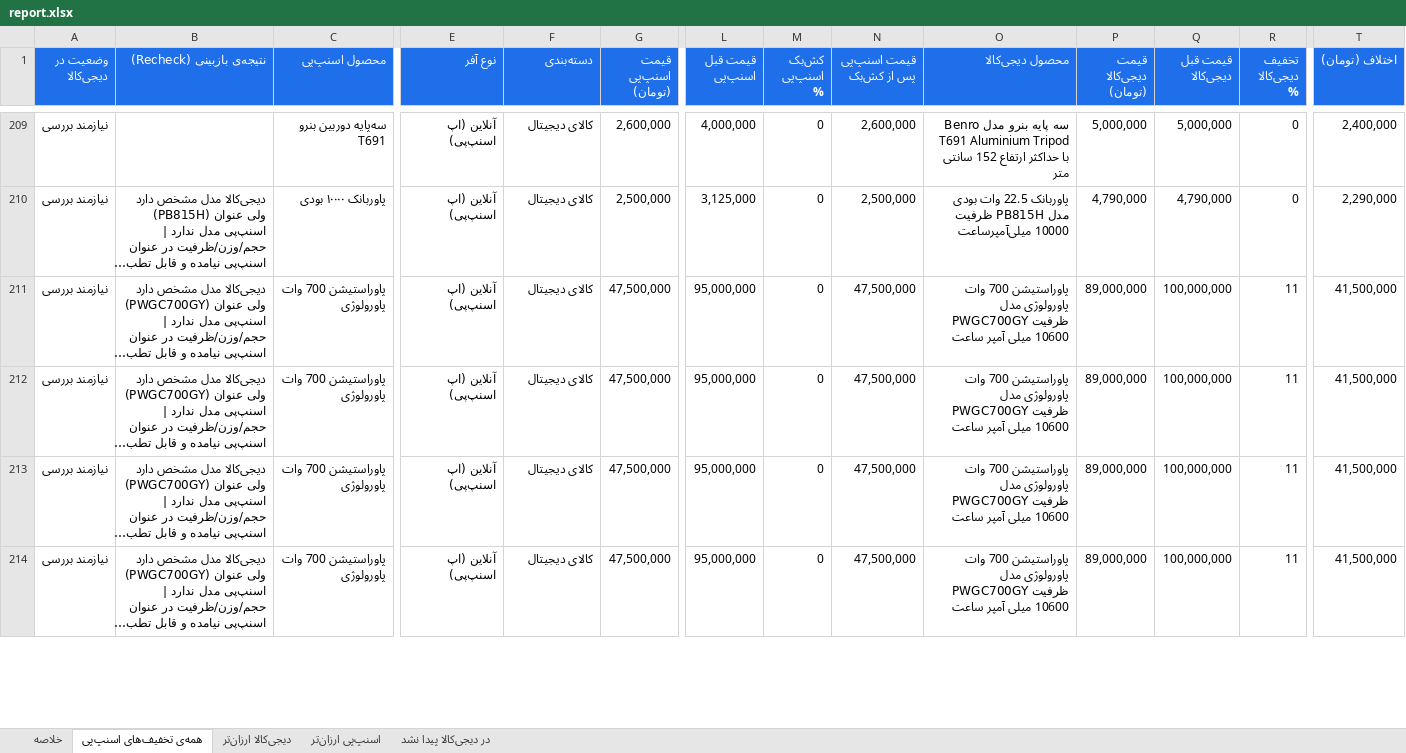
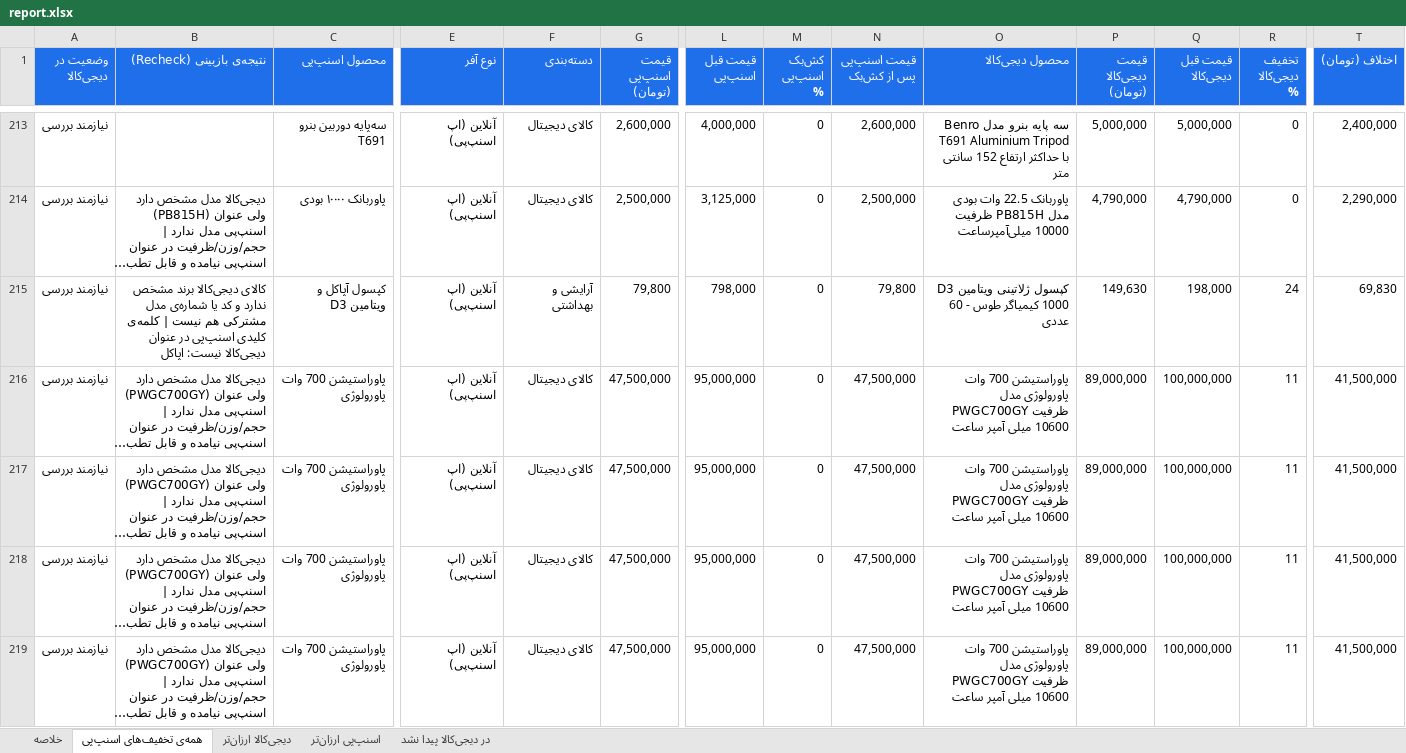
Before and after one commit to Ehsan-Moeininejad/snapppay-vs-digikala, an Excel workbook: data/report.xlsx, sheet همه‌ی تخفیف‌های اسنپ‌پی, drawn as a sheet; only a part is shown, gaps mark what is left out; long unchanged cells end in …; values as stored, in another font and other column widths than the file's, no borders; rows hold the shown columns only; the diff covers the shown part only; the diff names each change by its address in the sheet, - before the commit and + after, or states it on an @@ line.

```diff
--- a/data/report.xlsx (sheet همه‌ی تخفیف‌های اسنپ‌پی)
+++ b/data/report.xlsx (sheet همه‌ی تخفیف‌های اسنپ‌پی)
+row 215: نیازمند بررسی | کالای دیجی‌کالا برند مشخص ندارد و کد یا شماره‌ی مدل مشترکی هم نیست | کلمه‌ی کلیدی اسنپ‌پی در عنوان دیجی‌کالا نیست: اپاکل | کپسول آپاکل و ویتامین D3 | آنلاین (اپ اسنپ‌پی) | آرایشی و بهداشتی | 79,800 | 798,000 | 0 | 79,800 | کپسول ژلاتینی ویتامین D3 1000 کیمیاگر طوس - 60 عددی | 149,630 | 198,000 | 24 | 69,830
```
Also changed, not shown: 54 added rows, 55 removed rows and 185 edited cells elsewhere in this sheet, sheet در دیجی‌کالا پیدا نشد, sheet اسنپ‌پی ارزان‌تر, sheet خلاصه, 5 other files.
